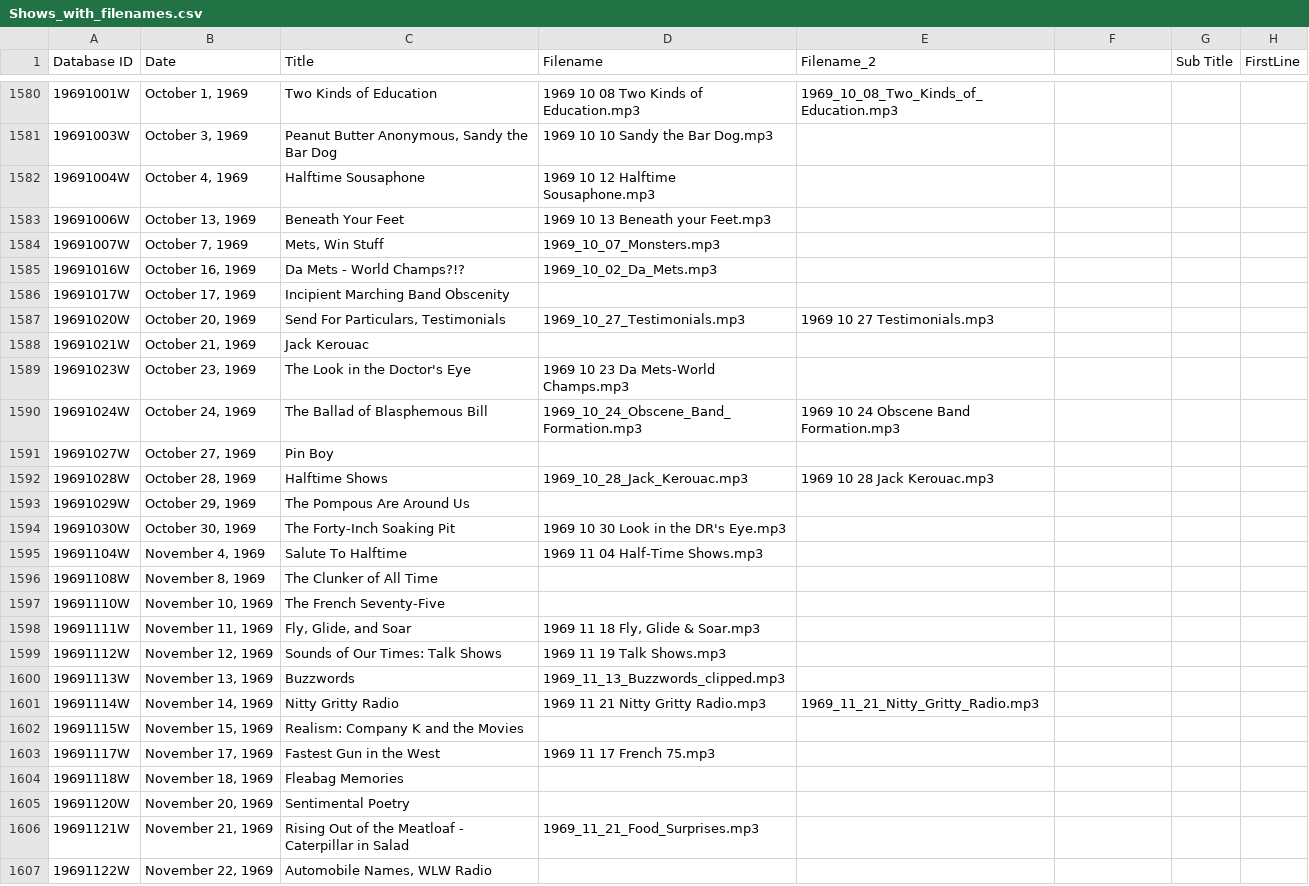
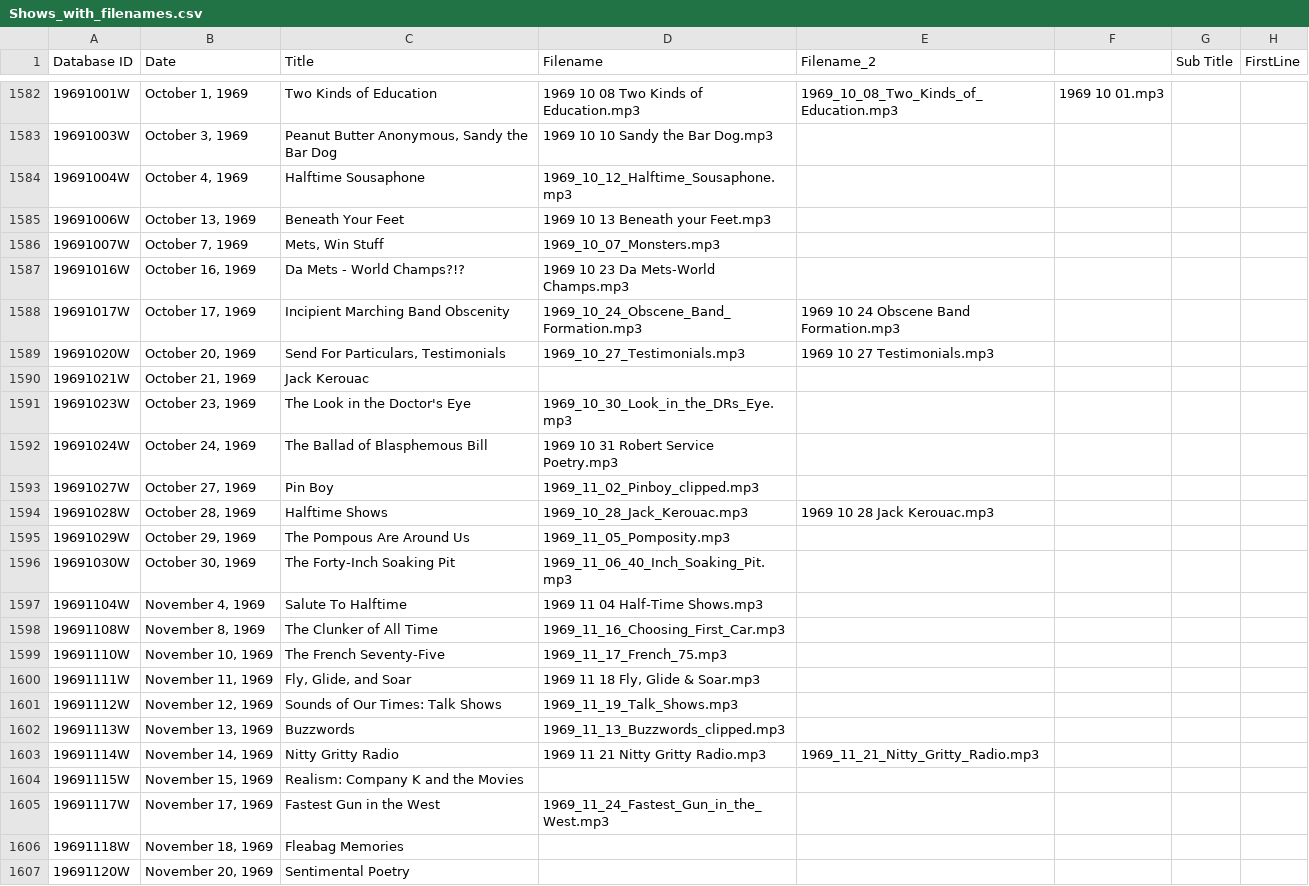
Before and after one commit to stevemclaugh/shep-metadata, a CSV file: Shows_with_filenames.csv, drawn as a sheet; only a part is shown, gaps mark what is left out; the shorter side is filled out with more unchanged rows; addresses are those after the commit; the diff covers the shown part only; the diff names each change by its address in the sheet, - before the commit and + after, or states it on an @@ line.

```diff
--- a/Shows_with_filenames.csv
+++ b/Shows_with_filenames.csv
-F1582: (empty)
+F1582: 1969 10 01.mp3
-D1584 (Filename): 1969 10 12 Halftime Sousaphone.mp3
+D1584 (Filename): 1969_10_12_Halftime_Sousaphone.mp3
-D1587 (Filename): 1969_10_02_Da_Mets.mp3
+D1587 (Filename): 1969 10 23 Da Mets-World Champs.mp3
-D1588 (Filename): (empty)
+D1588 (Filename): 1969_10_24_Obscene_Band_Formation.mp3
-E1588 (Filename_2): (empty)
+E1588 (Filename_2): 1969 10 24 Obscene Band Formation.mp3
-D1591 (Filename): 1969 10 23 Da Mets-World Champs.mp3
+D1591 (Filename): 1969_10_30_Look_in_the_DRs_Eye.mp3
-D1592 (Filename): 1969_10_24_Obscene_Band_Formation.mp3
+D1592 (Filename): 1969 10 31 Robert Service Poetry.mp3
-E1592 (Filename_2): 1969 10 24 Obscene Band Formation.mp3
+E1592 (Filename_2): (empty)
-D1593 (Filename): (empty)
+D1593 (Filename): 1969_11_02_Pinboy_clipped.mp3
-D1595 (Filename): (empty)
+D1595 (Filename): 1969_11_05_Pomposity.mp3
-D1596 (Filename): 1969 10 30 Look in the DR's Eye.mp3
+D1596 (Filename): 1969_11_06_40_Inch_Soaking_Pit.mp3
-D1598 (Filename): (empty)
+D1598 (Filename): 1969_11_16_Choosing_First_Car.mp3
-D1599 (Filename): (empty)
+D1599 (Filename): 1969_11_17_French_75.mp3
-D1601 (Filename): 1969 11 19 Talk Shows.mp3
+D1601 (Filename): 1969_11_19_Talk_Shows.mp3
-D1605 (Filename): 1969 11 17 French 75.mp3
+D1605 (Filename): 1969_11_24_Fastest_Gun_in_the_West.mp3
```
Also changed, not shown: 3 added rows and 82 edited cells elsewhere in this file, 1 other file.
